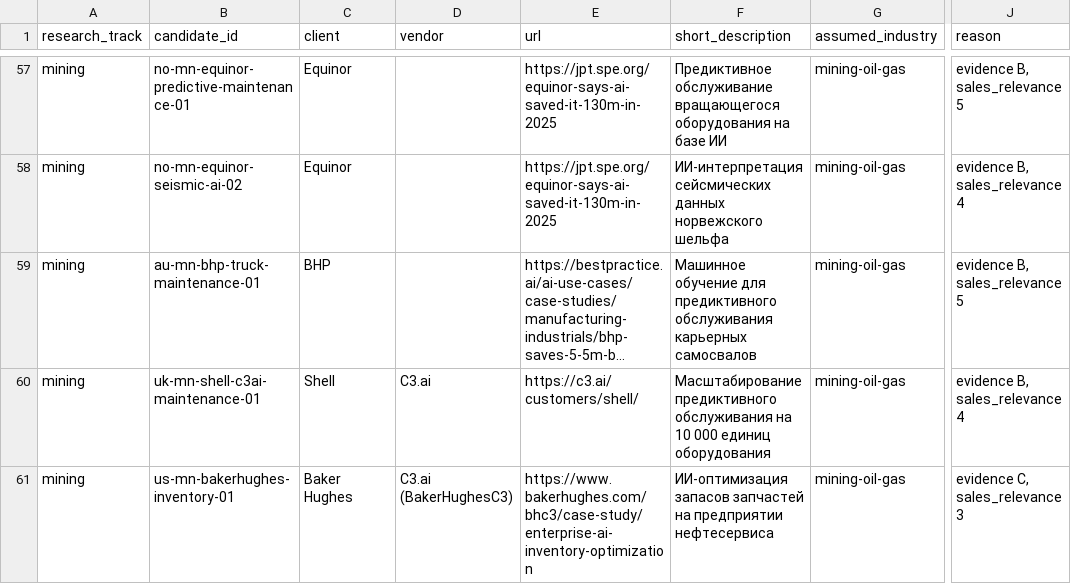
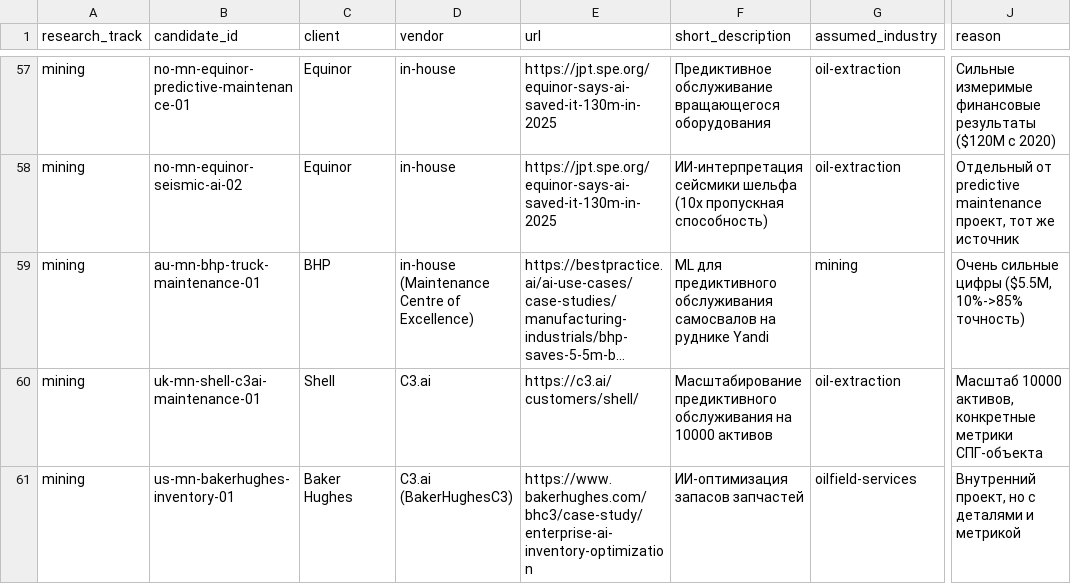
Before and after one commit to komoroshin/research, a CSV file: ai-case-library/research/candidates.csv, drawn as a sheet; only a part is shown, gaps mark what is left out; long unchanged cells end in …; the diff covers the shown part only; the diff names each change by its address in the sheet, - before the commit and + after, or states it on an @@ line.

```diff
--- a/ai-case-library/research/candidates.csv
+++ b/ai-case-library/research/candidates.csv
-D57:D58 (vendor): (empty)
+D57:D58 (vendor): in-house
-F57 (short_description): …вращающегося оборудования на базе ИИ
+F57 (short_description): …вращающегося оборудования
-G57:G58 (assumed_industry): mining-oil-gas
+G57:G58 (assumed_industry): oil-extraction
-J57 (reason): evidence B, sales_relevance 5
+J57 (reason): Сильные измеримые финансовые результаты ($120М с 2020)
-F58 (short_description): ИИ-интерпретация сейсмических данных норвежского шельфа
+F58 (short_description): ИИ-интерпретация сейсмики шельфа (10х пропускная способность)
-J58 (reason): evidence B, sales_relevance 4
+J58 (reason): Отдельный от predictive maintenance проект, тот же источник
-D59 (vendor): (empty)
+D59 (vendor): in-house (Maintenance Centre of Excellence)
-F59 (short_description): Машинное обучение для предиктивного обслуживания карьерных самосвалов
+F59 (short_description): ML для предиктивного обслуживания самосвалов на руднике Yandi
-G59 (assumed_industry): mining-oil-gas
+G59 (assumed_industry): mining
-J59 (reason): evidence B, sales_relevance 5
+J59 (reason): Очень сильные цифры ($5.5M, 10%->85% точность)
-F60 (short_description): …обслуживания на 10 000 единиц оборудования
+F60 (short_description): …обслуживания на 10000 активов
-G60 (assumed_industry): mining-oil-gas
+G60 (assumed_industry): oil-extraction
-J60 (reason): evidence B, sales_relevance 4
+J60 (reason): Масштаб 10000 активов, конкретные метрики СПГ-объекта
-F61 (short_description): …запасов запчастей на предприятии нефтесервиса
+F61 (short_description): …запасов запчастей
-G61 (assumed_industry): mining-oil-gas
+G61 (assumed_industry): oilfield-services
-J61 (reason): evidence C, sales_relevance 3
+J61 (reason): Внутренний проект, но с деталями и метрикой
```
Also changed, not shown: 12 added rows and 35 edited cells elsewhere in this file, ai-case-library/research/raw/mining-candidates.csv, 2 other files.
